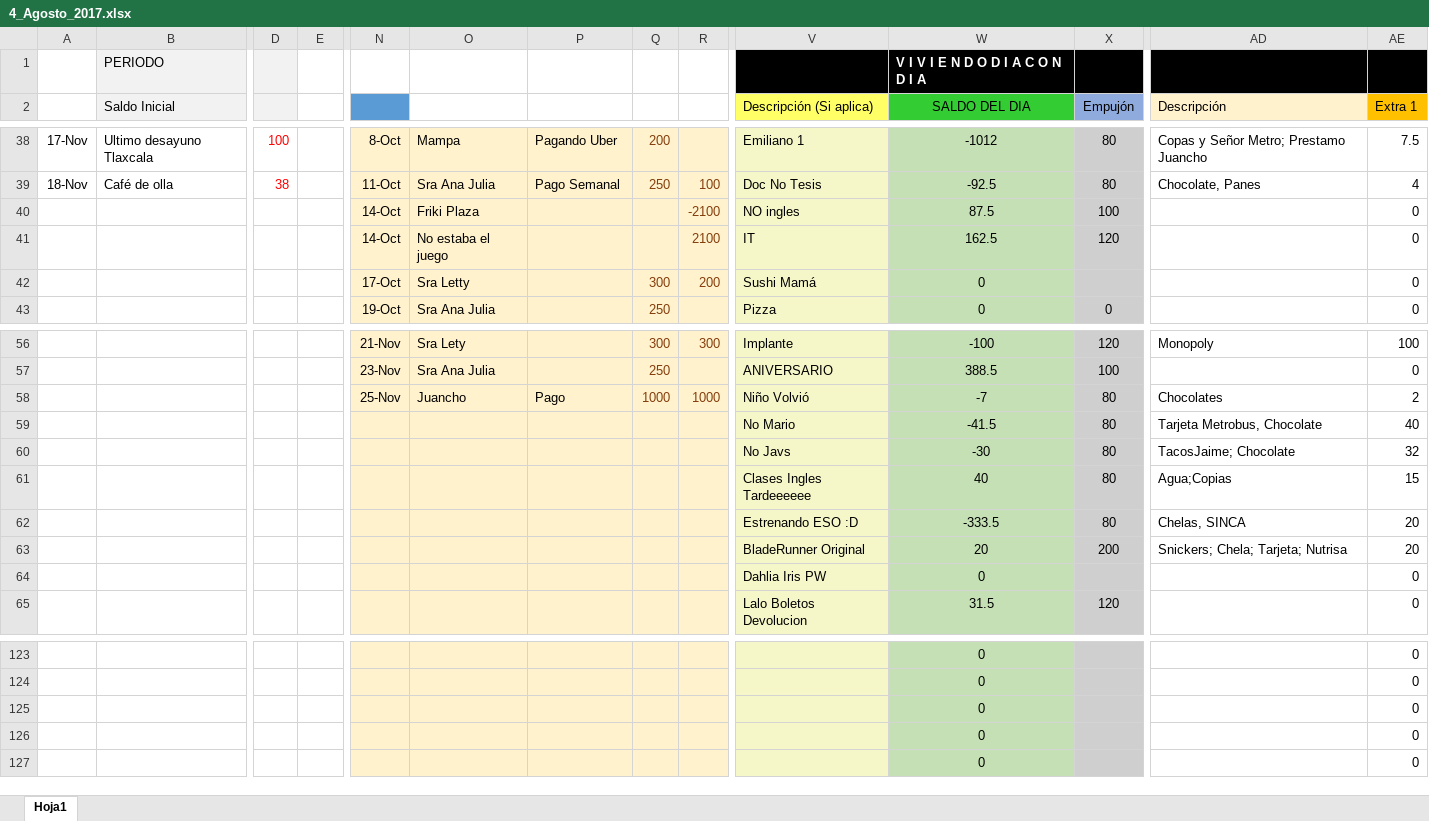
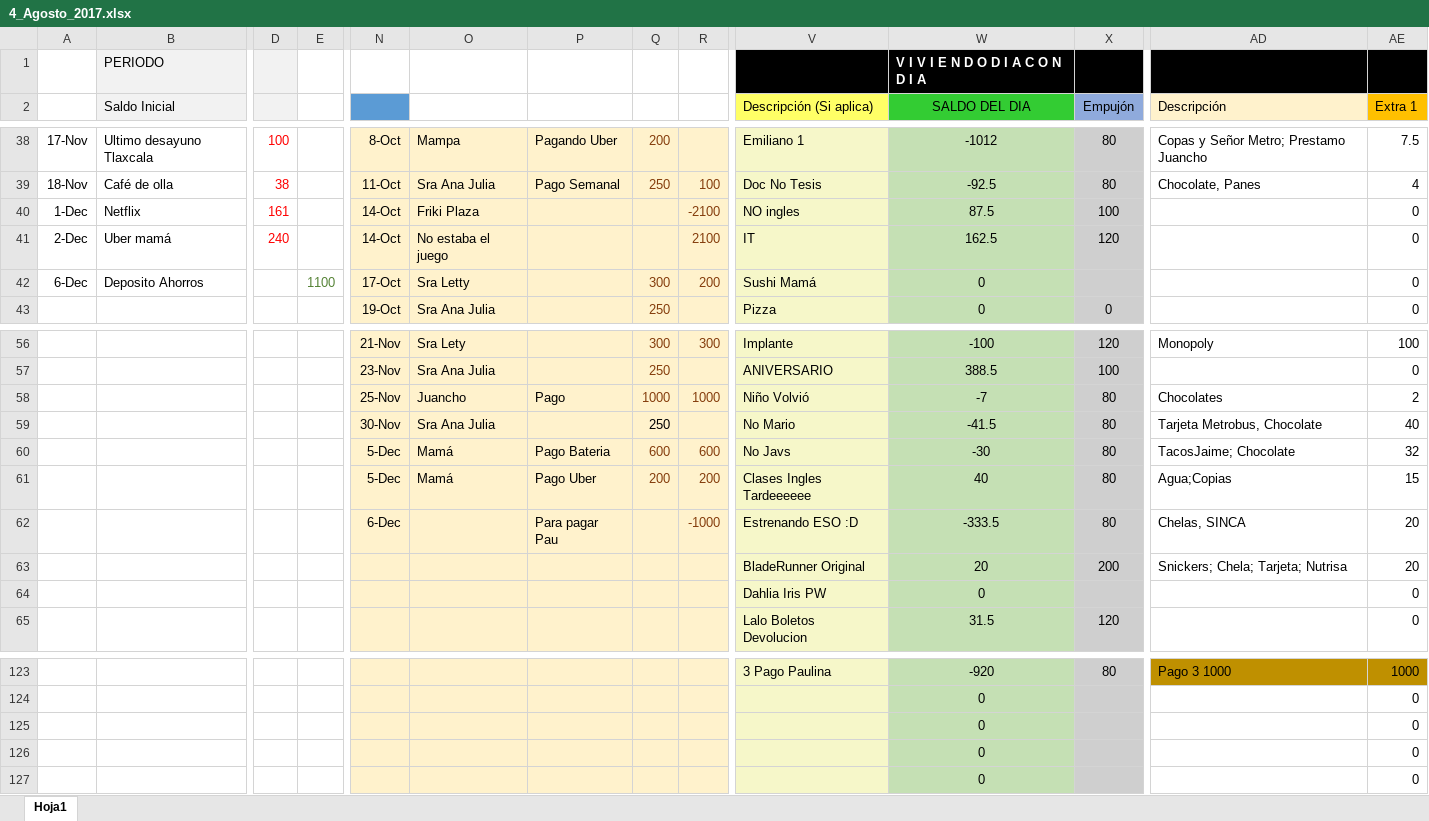
Before and after one commit to Adrifelcha/Adrifelcha, an Excel workbook: Finanzas/4_Agosto_2017.xlsx, sheet Hoja1, drawn as a sheet; only a part is shown, gaps mark what is left out; values as stored, in another font and other column widths than the file's, no borders; the diff covers the shown part only; the diff names each change by its address in the sheet, - before the commit and + after, or states it on an @@ line.

```diff
--- a/Finanzas/4_Agosto_2017.xlsx (sheet Hoja1)
+++ b/Finanzas/4_Agosto_2017.xlsx (sheet Hoja1)
-A40: (empty)
+A40: 1-Dec
-B40 (Saldo Inicial): (empty)
+B40 (Saldo Inicial): Netflix
-D40: (empty)
+D40: 161
-A41: (empty)
+A41: 2-Dec
-B41 (Saldo Inicial): (empty)
+B41 (Saldo Inicial): Uber mamá
-D41: (empty)
+D41: 240
-A42: (empty)
+A42: 6-Dec
-B42 (Saldo Inicial): (empty)
+B42 (Saldo Inicial): Deposito Ahorros
-E42: (empty)
+E42: 1100
-N59: (empty)
+N59: 30-Nov
-O59: (empty)
+O59: Sra Ana Julia
-Q59: (empty)
+Q59: 250
-N60:N61: (empty)
+N60:N61: 5-Dec
-O60:O61: (empty)
+O60:O61: Mamá
-P60: (empty)
+P60: Pago Bateria
-Q60: (empty)
+Q60: 600
-R60: (empty)
+R60: 600
-P61: (empty)
+P61: Pago Uber
-Q61: (empty)
+Q61: 200
-R61: (empty)
+R61: 200
-N62: (empty)
+N62: 6-Dec
-P62: (empty)
+P62: Para pagar Pau
-R62: (empty)
+R62: -1000
-V123 (Descripción (Si aplica)): (empty)
+V123 (Descripción (Si aplica)): 3 Pago Paulina
-W123 (SALDO DEL DIA): 0
+W123 (SALDO DEL DIA): -920
-X123 (Empujón): (empty)
+X123 (Empujón): 80
-AD123 (Descripción): (empty)
+AD123 (Descripción): Pago 3 1000
-AD123:AE123 fill: none
+AD123:AE123 fill: #BF9000
-AE123 (Extra 1): 0
+AE123 (Extra 1): 1000
```
Also changed, not shown: 1 added row, 1 removed row, 74 edited cells and cell formats elsewhere in this sheet.
